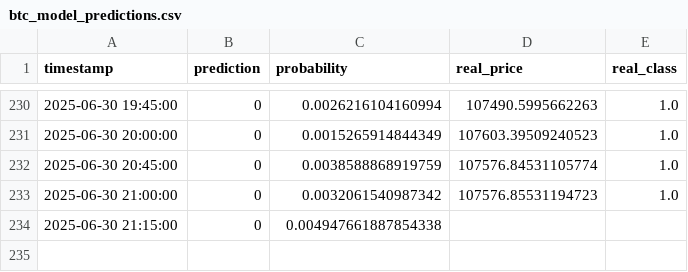
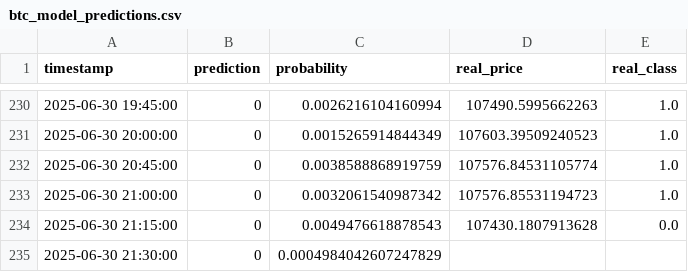
Before and after one commit to Saatarko/btc_research, a CSV file: btc_model_predictions.csv, drawn as a sheet; only a part is shown, gaps mark what is left out.

```diff
--- a/btc_model_predictions.csv
+++ b/btc_model_predictions.csv
@@ -233,2 +233,3 @@ timestamp,prediction,probability,real_price,real_class
 2025-06-30 21:00:00,0,0.0032061540987342,107576.85531194723,1.0
-2025-06-30 21:15:00,0,0.004947661887854338,,
+2025-06-30 21:15:00,0,0.0049476618878543,107430.1807913628,0.0
+2025-06-30 21:30:00,0,0.0004984042607247829,,
```
